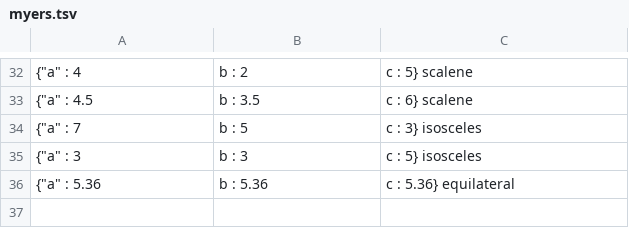
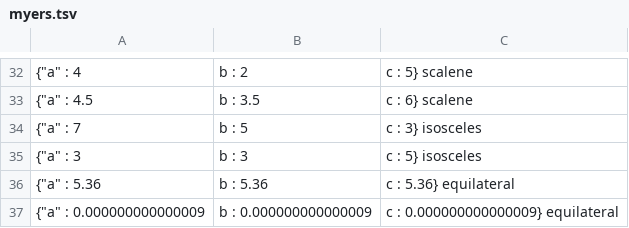
Before and after one commit to kscanne/5030, a TSV file: F21/amirsalari/myers.tsv, drawn as a sheet; only a part is shown, gaps mark what is left out; the diff names each change by its address in the sheet, - before the commit and + after, or states it on an @@ line.

Commit message:
update testcases

```diff
--- a/F21/amirsalari/myers.tsv
+++ b/F21/amirsalari/myers.tsv
+row 37: {"a" : 0.000000000000009 | b : 0.000000000000009 | c : 0.000000000000009} equilateral
```
